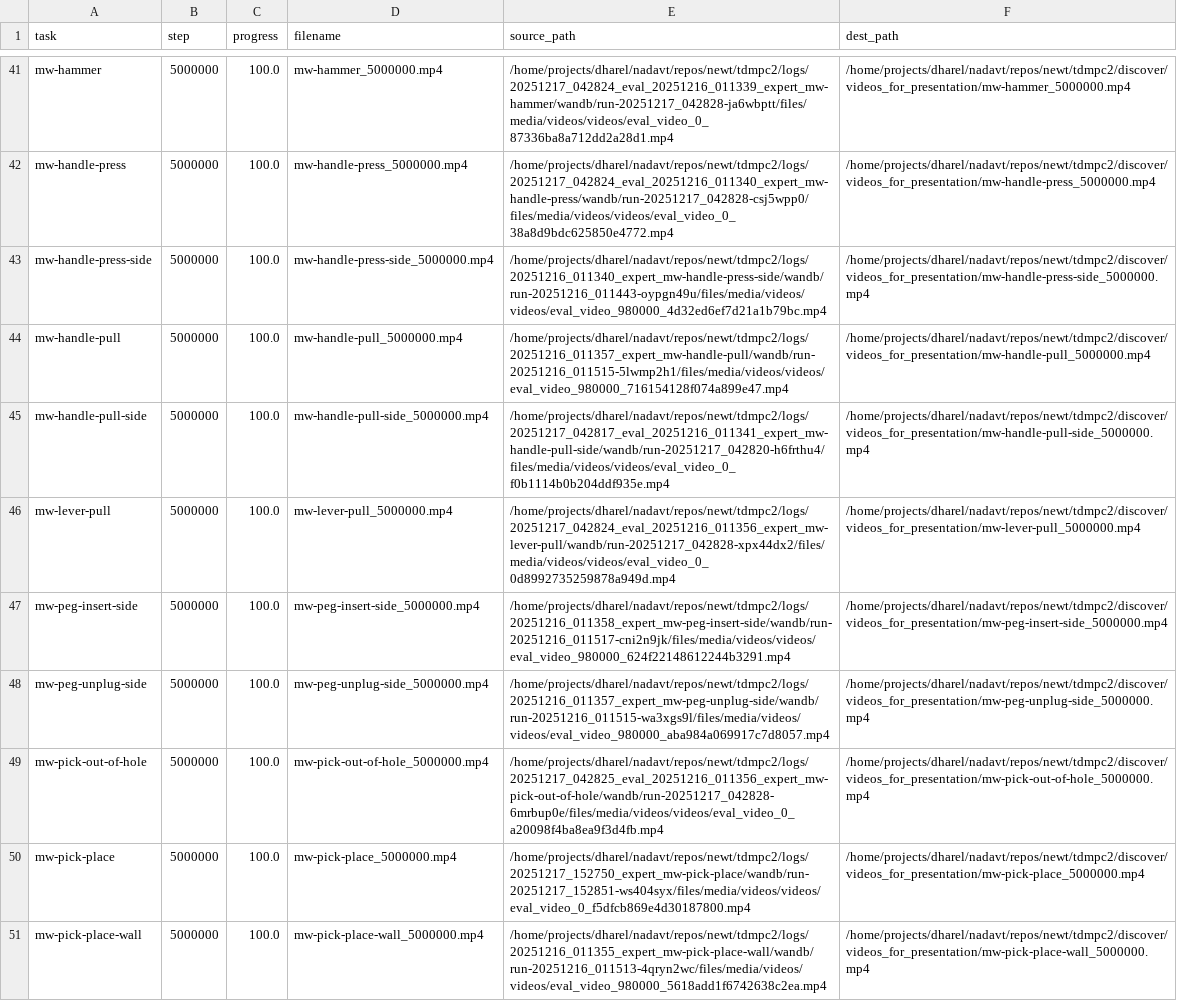
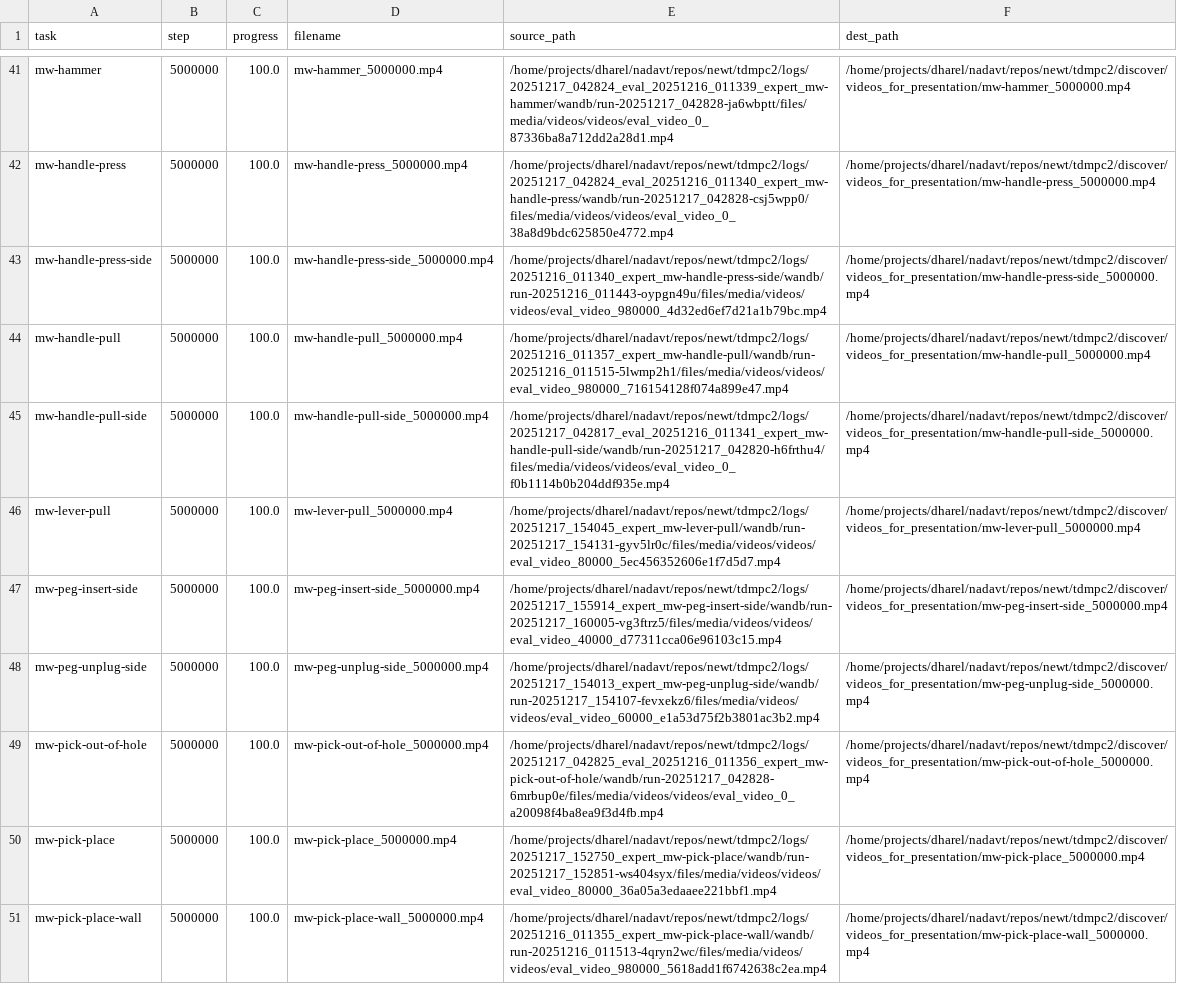
Before and after one commit to keyboardAnt/newt, a CSV file: tdmpc2/discover/videos_for_presentation/video_manifest.csv, drawn as a sheet; only a part is shown, gaps mark what is left out; the diff covers the shown part only.

Commit message:
Update browse_runs notebook and video presentation files for evaluation consistency
- Incremented local runs found and updated execution counts in the browse_runs notebook.
- Revised video paths in multiple presentation files to reflect the latest evaluation runs.
- Added new video files for tasks, including mw-push-wall and mw-soccer, to the presentation directory.
- Updated the video manifest to ensure accurate tracking of available videos and their corresponding paths.
- Adjusted runs_cache metadata to capture the most recent timestamp for better tracking of run data.
- Modified the evaluation script timestamp to reflect the latest generation time.

```diff
--- a/tdmpc2/discover/videos_for_presentation/video_manifest.csv
+++ b/tdmpc2/discover/videos_for_presentation/video_manifest.csv
@@ -45,7 +45,7 @@ mw-handle-pull,5000000,100.0,mw-handle-pull_5000000.mp4,/home/projects/dharel/na
 mw-handle-pull-side,5000000,100.0,mw-handle-pull-side_5000000.mp4,/home/projects/dharel/nadavt/repos/newt/tdmpc2/logs/20251217_042817_eval_20251216_011341_expert_mw-handle-pull-side/wandb/run-20251217_042820-h6frthu4/files/media/videos/videos/eval_video_0_f0b1114b0b204ddf935e.mp4,/home/projects/dharel/nadavt/repos/newt/tdmpc2/discover/videos_for_presentation/mw-handle-pull-side_5000000.mp4
-mw-lever-pull,5000000,100.0,mw-lever-pull_5000000.mp4,/home/projects/dharel/nadavt/repos/newt/tdmpc2/logs/20251217_042824_eval_20251216_011356_expert_mw-lever-pull/wandb/run-20251217_042828-xpx44dx2/files/media/videos/videos/eval_video_0_0d8992735259878a949d.mp4,/home/projects/dharel/nadavt/repos/newt/tdmpc2/discover/videos_for_presentation/mw-lever-pull_5000000.mp4
-mw-peg-insert-side,5000000,100.0,mw-peg-insert-side_5000000.mp4,/home/projects/dharel/nadavt/repos/newt/tdmpc2/logs/20251216_011358_expert_mw-peg-insert-side/wandb/run-20251216_011517-cni2n9jk/files/media/videos/videos/eval_video_980000_624f22148612244b3291.mp4,/home/projects/dharel/nadavt/repos/newt/tdmpc2/discover/videos_for_presentation/mw-peg-insert-side_5000000.mp4
-mw-peg-unplug-side,5000000,100.0,mw-peg-unplug-side_5000000.mp4,/home/projects/dharel/nadavt/repos/newt/tdmpc2/logs/20251216_011357_expert_mw-peg-unplug-side/wandb/run-20251216_011515-wa3xgs9l/files/media/videos/videos/eval_video_980000_aba984a069917c7d8057.mp4,/home/projects/dharel/nadavt/repos/newt/tdmpc2/discover/videos_for_presentation/mw-peg-unplug-side_5000000.mp4
+mw-lever-pull,5000000,100.0,mw-lever-pull_5000000.mp4,/home/projects/dharel/nadavt/repos/newt/tdmpc2/logs/20251217_154045_expert_mw-lever-pull/wandb/run-20251217_154131-gyv5lr0c/files/media/videos/videos/eval_video_80000_5ec456352606e1f7d5d7.mp4,/home/projects/dharel/nadavt/repos/newt/tdmpc2/discover/videos_for_presentation/mw-lever-pull_5000000.mp4
+mw-peg-insert-side,5000000,100.0,mw-peg-insert-side_5000000.mp4,/home/projects/dharel/nadavt/repos/newt/tdmpc2/logs/20251217_155914_expert_mw-peg-insert-side/wandb/run-20251217_160005-vg3ftrz5/files/media/videos/videos/eval_video_40000_d77311cca06e96103c15.mp4,/home/projects/dharel/nadavt/repos/newt/tdmpc2/discover/videos_for_presentation/mw-peg-insert-side_5000000.mp4
+mw-peg-unplug-side,5000000,100.0,mw-peg-unplug-side_5000000.mp4,/home/projects/dharel/nadavt/repos/newt/tdmpc2/logs/20251217_154013_expert_mw-peg-unplug-side/wandb/run-20251217_154107-fevxekz6/files/media/videos/videos/eval_video_60000_e1a53d75f2b3801ac3b2.mp4,/home/projects/dharel/nadavt/repos/newt/tdmpc2/discover/videos_for_presentation/mw-peg-unplug-side_5000000.mp4
 mw-pick-out-of-hole,5000000,100.0,mw-pick-out-of-hole_5000000.mp4,/home/projects/dharel/nadavt/repos/newt/tdmpc2/logs/20251217_042825_eval_20251216_011356_expert_mw-pick-out-of-hole/wandb/run-20251217_042828-6mrbup0e/files/media/videos/videos/eval_video_0_a20098f4ba8ea9f3d4fb.mp4,/home/projects/dharel/nadavt/repos/newt/tdmpc2/discover/videos_for_presentation/mw-pick-out-of-hole_5000000.mp4
-mw-pick-place,5000000,100.0,mw-pick-place_5000000.mp4,/home/projects/dharel/nadavt/repos/newt/tdmpc2/logs/20251217_152750_expert_mw-pick-place/wandb/run-20251217_152851-ws404syx/files/media/videos/videos/eval_video_0_f5dfcb869e4d30187800.mp4,/home/projects/dharel/nadavt/repos/newt/tdmpc2/discover/videos_for_presentation/mw-pick-place_5000000.mp4
+mw-pick-place,5000000,100.0,mw-pick-place_5000000.mp4,/home/projects/dharel/nadavt/repos/newt/tdmpc2/logs/20251217_152750_expert_mw-pick-place/wandb/run-20251217_152851-ws404syx/files/media/videos/videos/eval_video_80000_36a05a3edaaee221bbf1.mp4,/home/projects/dharel/nadavt/repos/newt/tdmpc2/discover/videos_for_presentation/mw-pick-place_5000000.mp4
 mw-pick-place-wall,5000000,100.0,mw-pick-place-wall_5000000.mp4,/home/projects/dharel/nadavt/repos/newt/tdmpc2/logs/20251216_011355_expert_mw-pick-place-wall/wandb/run-20251216_011513-4qryn2wc/files/media/videos/videos/eval_video_980000_5618add1f6742638c2ea.mp4,/home/projects/dharel/nadavt/repos/newt/tdmpc2/discover/videos_for_presentation/mw-pick-place-wall_5000000.mp4
```
Also changed, not shown: 17 edited cells elsewhere in this file, 19 other files.
